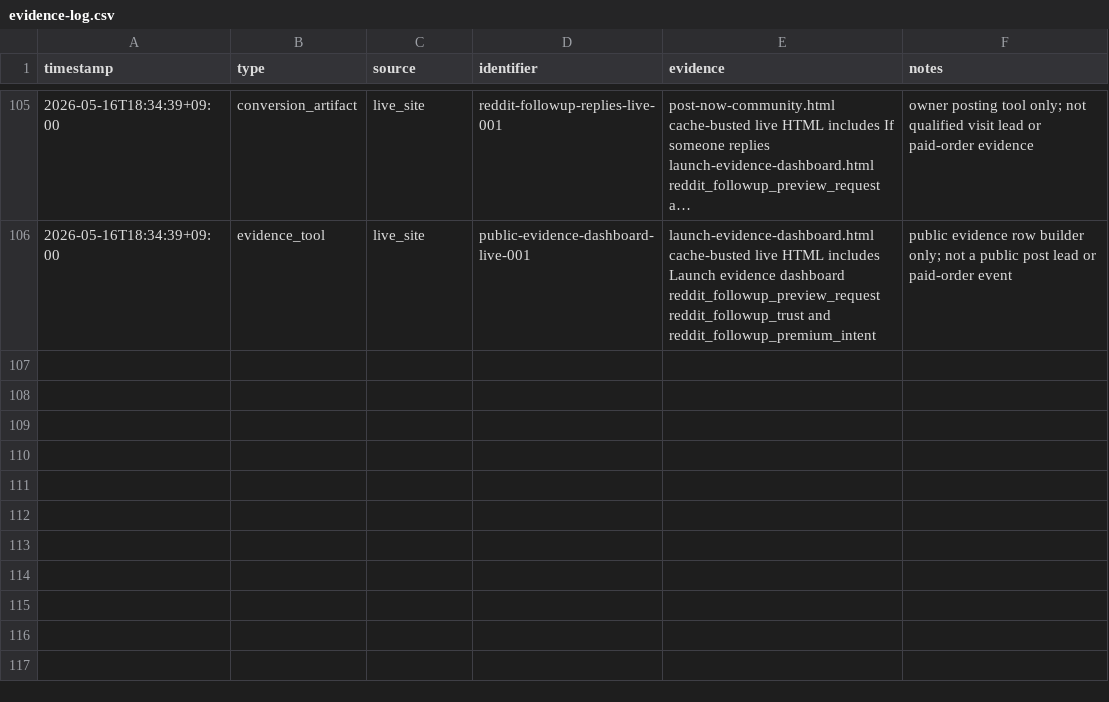
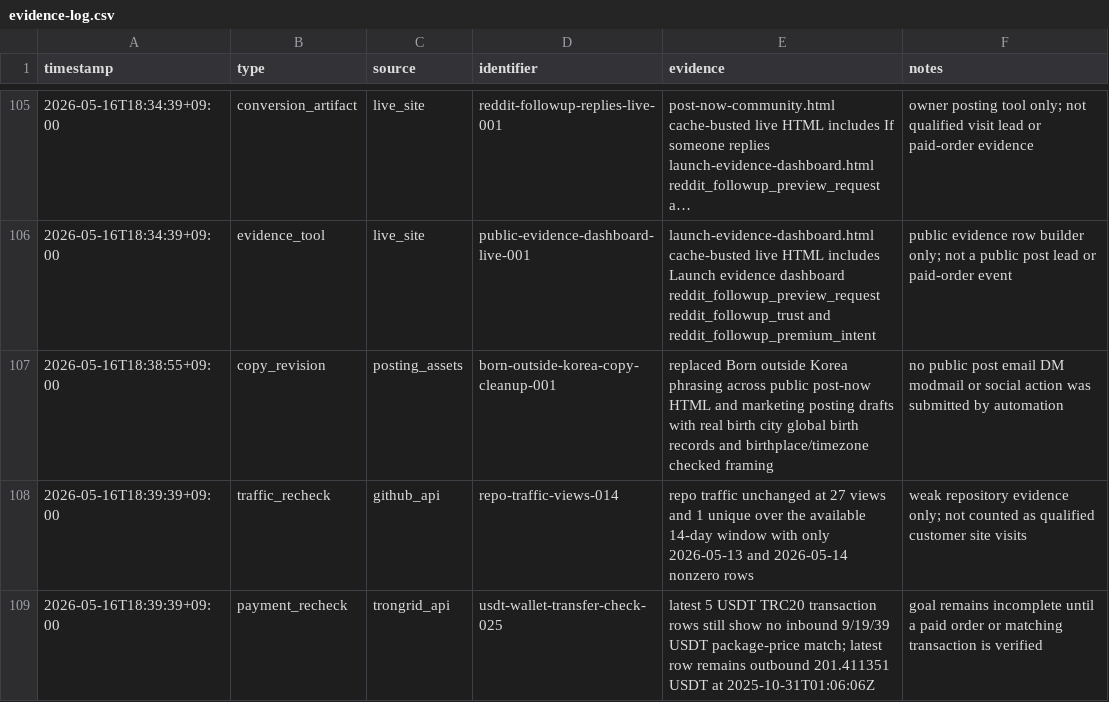
Before and after one commit to holly-sheep/cheonglim-saem-saju, a CSV file: marketing/evidence-log.csv, drawn as a sheet; only a part is shown, gaps mark what is left out; long unchanged cells end in ….

Commit message:
Refine global birth record posting copy

```diff
--- a/marketing/evidence-log.csv
+++ b/marketing/evidence-log.csv
@@ -106 +106,4 @@ timestamp,type,source,identifier,evidence,notes
 2026-05-16T18:34:39+09:00,evidence_tool,live_site,public-evidence-dashboard-live-001,launch-evidence-dashboard.html cache-busted live HTML includes Launch evidence dashboard reddit_followup_preview_request reddit_followup_trust and reddit_followup_premium_intent,public evidence row builder only; not a public post lead or paid-order event
+2026-05-16T18:38:55+09:00,copy_revision,posting_assets,born-outside-korea-copy-cleanup-001,replaced Born outside Korea phrasing across public post-now HTML and marketing posting drafts with real birth city global birth records and birthplace/timezone checked framing,no public post email DM modmail or social action was submitted by automation
+2026-05-16T18:39:39+09:00,traffic_recheck,github_api,repo-traffic-views-014,repo traffic unchanged at 27 views and 1 unique over the available 14-day window with only 2026-05-13 and 2026-05-14 nonzero rows,weak repository evidence only; not counted as qualified customer site visits
+2026-05-16T18:39:39+09:00,payment_recheck,trongrid_api,usdt-wallet-transfer-check-025,latest 5 USDT TRC20 transaction rows still show no inbound 9/19/39 USDT package-price match; latest row remains outbound 201.411351 USDT at 2025-10-31T01:06:06Z,goal remains incomplete until a paid order or matching transaction is verified
```
Also changed, not shown: 10 other files.
